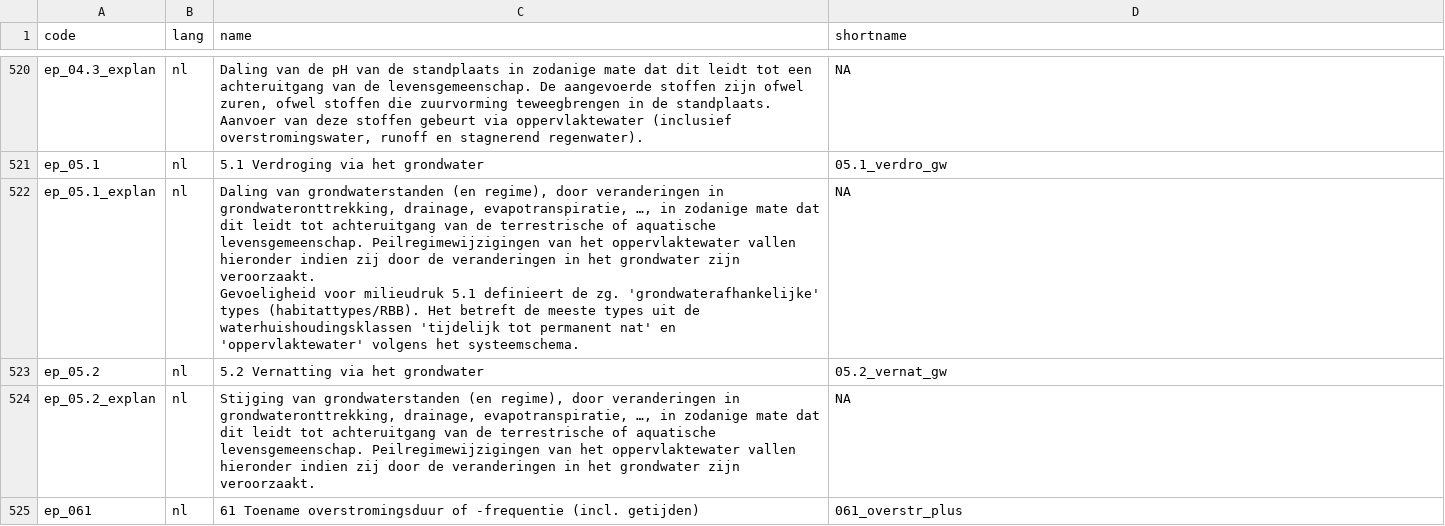
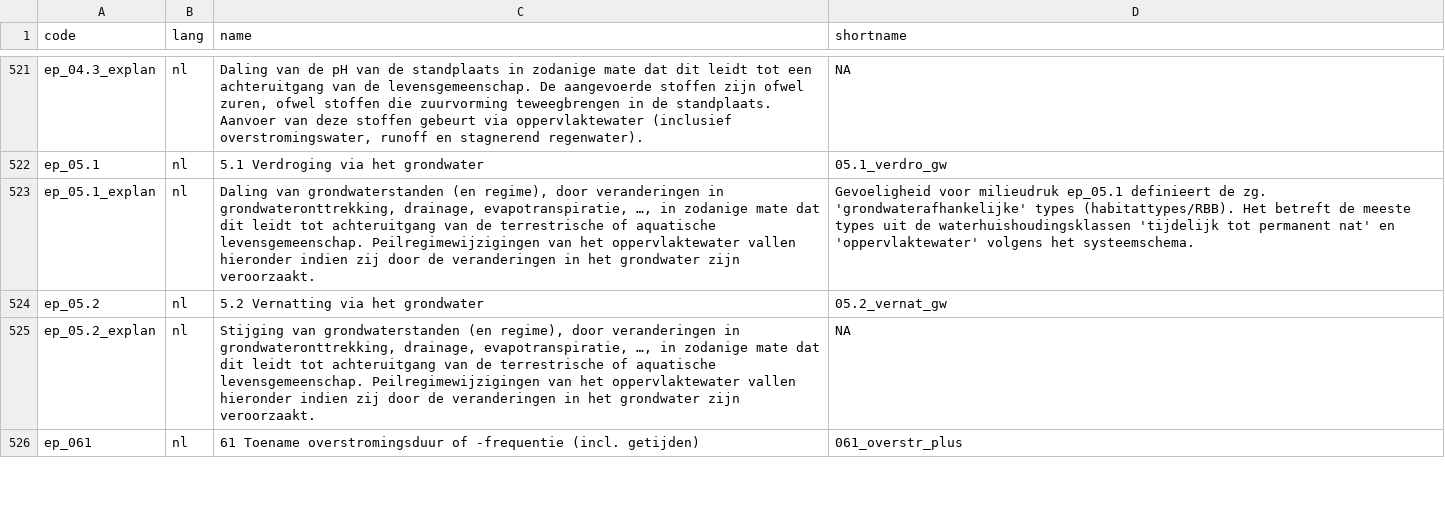
Before and after one commit to inbo/n2khab, a TSV file: inst/textdata/namelist.tsv, drawn as a sheet; only a part is shown, gaps mark what is left out; addresses are those after the commit; ↵ is a line break in a cell; the diff covers the shown part only; the diff names each change by its address in the sheet, - before the commit and + after, or states it on an @@ line.

```diff
--- a/inst/textdata/namelist.tsv
+++ b/inst/textdata/namelist.tsv
-C523 (name): …zijn veroorzaakt. ↵ Gevoeligheid voor milieudruk 5.1 definieert de zg. 'grondwaterafhankelijke' types (habitattypes/RBB). Het betreft de meeste types uit de waterhuishoudingsklassen 'tijdelijk tot permanent nat' en 'oppervlaktewater' volgens het systeemschema.
+C523 (name): …zijn veroorzaakt.
-D523 (shortname): NA
+D523 (shortname): Gevoeligheid voor milieudruk ep_05.1 definieert de zg. 'grondwaterafhankelijke' types (habitattypes/RBB). Het betreft de meeste types uit de waterhuishoudingsklassen 'tijdelijk tot permanent nat' en 'oppervlaktewater' volgens het systeemschema.
```
Also changed, not shown: 1 added row and 6 edited cells elsewhere in this file, inst/textdata/env_pressures.tsv, 3 other files.
